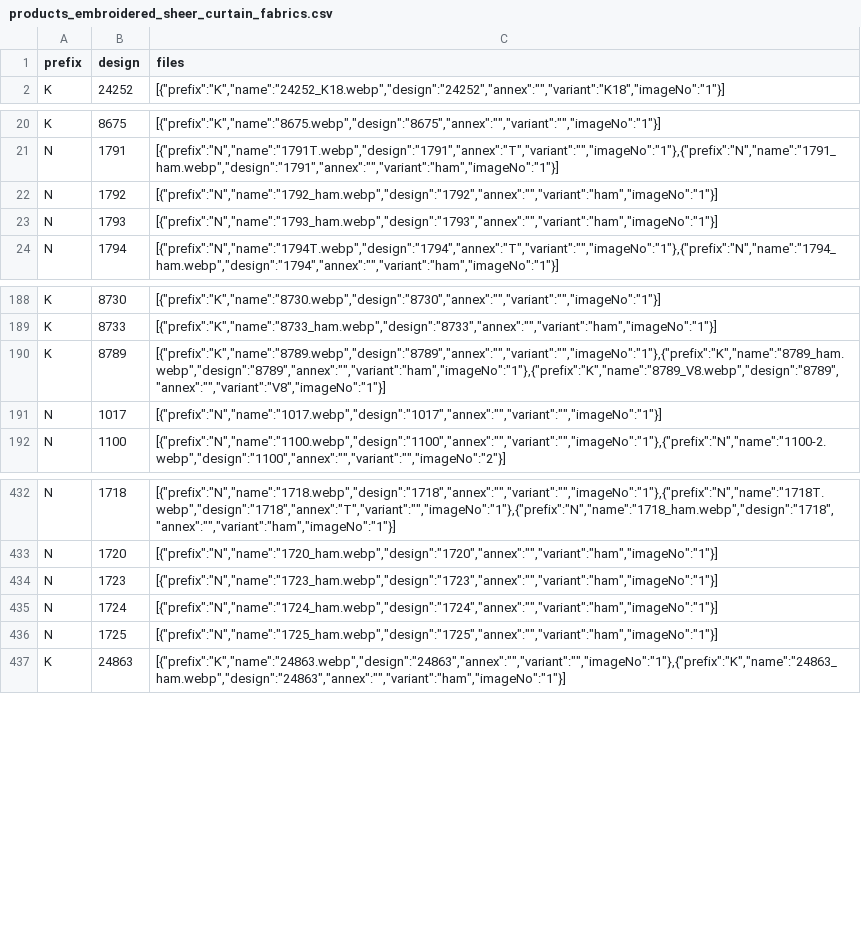
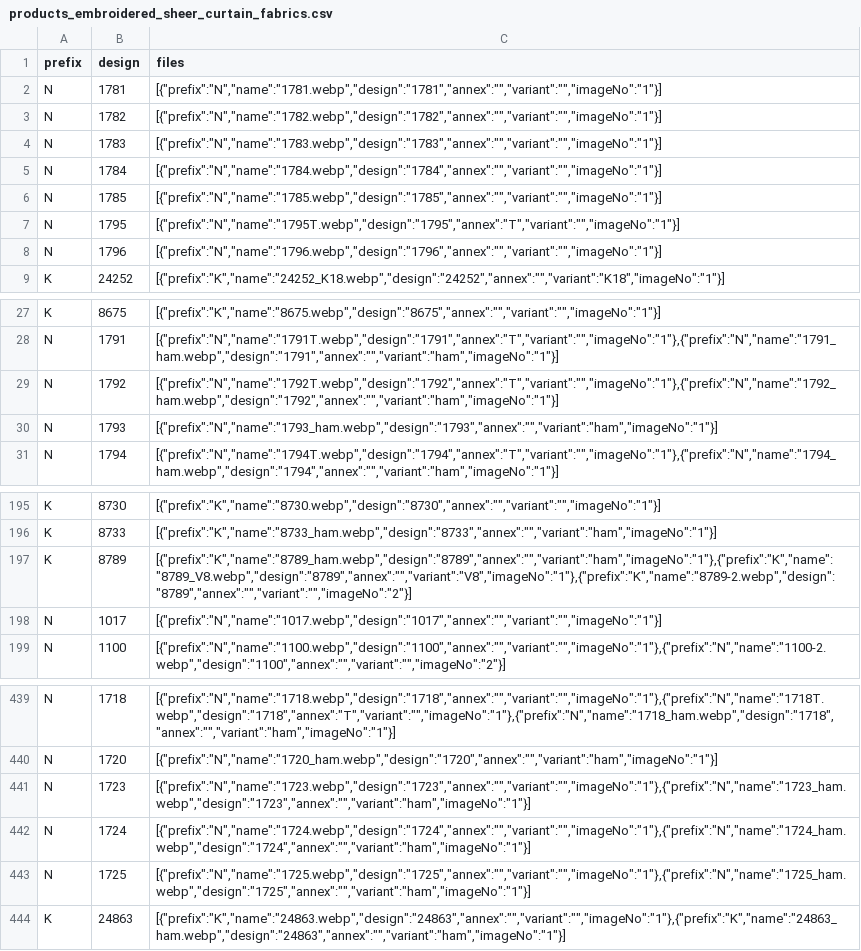
Before and after one commit to firatdmf/demfirat, a CSV file: src/vir_db/products_embroidered_sheer_curtain_fabrics.csv, drawn as a sheet; only a part is shown, gaps mark what is left out.

Commit message:
added few more designs

```diff
--- a/src/vir_db/products_embroidered_sheer_curtain_fabrics.csv
+++ b/src/vir_db/products_embroidered_sheer_curtain_fabrics.csv
@@ -1,2 +1,9 @@
 prefix,design,files
+N,1781,"[{""prefix"":""N"",""name"":""1781.webp"",""design"":""1781"",""annex"":"""",""variant"":"""",""imageNo"":""1""}]"
+N,1782,"[{""prefix"":""N"",""name"":""1782.webp"",""design"":""1782"",""annex"":"""",""variant"":"""",""imageNo"":""1""}]"
+N,1783,"[{""prefix"":""N"",""name"":""1783.webp"",""design"":""1783"",""annex"":"""",""variant"":"""",""imageNo"":""1""}]"
+N,1784,"[{""prefix"":""N"",""name"":""1784.webp"",""design"":""1784"",""annex"":"""",""variant"":"""",""imageNo"":""1""}]"
+N,1785,"[{""prefix"":""N"",""name"":""1785.webp"",""design"":""1785"",""annex"":"""",""variant"":"""",""imageNo"":""1""}]"
+N,1795,"[{""prefix"":""N"",""name"":""1795T.webp"",""design"":""1795"",""annex"":""T"",""variant"":"""",""imageNo"":""1""}]"
+N,1796,"[{""prefix"":""N"",""name"":""1796.webp"",""design"":""1796"",""annex"":"""",""variant"":"""",""imageNo"":""1""}]"
 K,24252,"[{""prefix"":""K"",""name"":""24252_K18.webp"",""design"":""24252"",""annex"":"""",""variant"":""K18"",""imageNo"":""1""}]"
@@ -21,3 +28,3 @@ K,8675,"[{""prefix"":""K"",""name"":""8675.webp"",""design"":""8675"",""annex"":
 N,1791,"[{""prefix"":""N"",""name"":""1791T.webp"",""design"":""1791"",""annex"":""T"",""variant"":"""",""imageNo"":""1""},{""prefix"":""N"",""name"":""1791_ham.webp"",""design"":""1791"",""annex"":"""",""variant"":""ham"",""imageNo"":""1""}]"
-N,1792,"[{""prefix"":""N"",""name"":""1792_ham.webp"",""design"":""1792"",""annex"":"""",""variant"":""ham"",""imageNo"":""1""}]"
+N,1792,"[{""prefix"":""N"",""name"":""1792T.webp"",""design"":""1792"",""annex"":""T"",""variant"":"""",""imageNo"":""1""},{""prefix"":""N"",""name"":""1792_ham.webp"",""design"":""1792"",""annex"":"""",""variant"":""ham"",""imageNo"":""1""}]"
 N,1793,"[{""prefix"":""N"",""name"":""1793_ham.webp"",""design"":""1793"",""annex"":"""",""variant"":""ham"",""imageNo"":""1""}]"
@@ -189,3 +196,3 @@ K,8730,"[{""prefix"":""K"",""name"":""8730.webp"",""design"":""8730"",""annex"":
 K,8733,"[{""prefix"":""K"",""name"":""8733_ham.webp"",""design"":""8733"",""annex"":"""",""variant"":""ham"",""imageNo"":""1""}]"
-K,8789,"[{""prefix"":""K"",""name"":""8789.webp"",""design"":""8789"",""annex"":"""",""variant"":"""",""imageNo"":""1""},{""prefix"":""K"",""name"":""8789_ham.webp"",""design"":""8789"",""annex"":"""",""variant"":""ham"",""imageNo"":""1""},{""prefix"":""K"",""name"":""8789_V8.webp"",""design"":""8789"",""annex"":"""",""variant"":""V8"",""imageNo"":""1""}]"
+K,8789,"[{""prefix"":""K"",""name"":""8789_ham.webp"",""design"":""8789"",""annex"":"""",""variant"":""ham"",""imageNo"":""1""},{""prefix"":""K"",""name"":""8789_V8.webp"",""design"":""8789"",""annex"":"""",""variant"":""V8"",""imageNo"":""1""},{""prefix"":""K"",""name"":""8789-2.webp"",""design"":""8789"",""annex"":"""",""variant"":"""",""imageNo"":""2""}]"
 N,1017,"[{""prefix"":""N"",""name"":""1017.webp"",""design"":""1017"",""annex"":"""",""variant"":"""",""imageNo"":""1""}]"
@@ -433,5 +440,5 @@ N,1718,"[{""prefix"":""N"",""name"":""1718.webp"",""design"":""1718"",""annex"":
 N,1720,"[{""prefix"":""N"",""name"":""1720_ham.webp"",""design"":""1720"",""annex"":"""",""variant"":""ham"",""imageNo"":""1""}]"
-N,1723,"[{""prefix"":""N"",""name"":""1723_ham.webp"",""design"":""1723"",""annex"":"""",""variant"":""ham"",""imageNo"":""1""}]"
-N,1724,"[{""prefix"":""N"",""name"":""1724_ham.webp"",""design"":""1724"",""annex"":"""",""variant"":""ham"",""imageNo"":""1""}]"
-N,1725,"[{""prefix"":""N"",""name"":""1725_ham.webp"",""design"":""1725"",""annex"":"""",""variant"":""ham"",""imageNo"":""1""}]"
+N,1723,"[{""prefix"":""N"",""name"":""1723.webp"",""design"":""1723"",""annex"":"""",""variant"":"""",""imageNo"":""1""},{""prefix"":""N"",""name"":""1723_ham.webp"",""design"":""1723"",""annex"":"""",""variant"":""ham"",""imageNo"":""1""}]"
+N,1724,"[{""prefix"":""N"",""name"":""1724.webp"",""design"":""1724"",""annex"":"""",""variant"":"""",""imageNo"":""1""},{""prefix"":""N"",""name"":""1724_ham.webp"",""design"":""1724"",""annex"":"""",""variant"":""ham"",""imageNo"":""1""}]"
+N,1725,"[{""prefix"":""N"",""name"":""1725.webp"",""design"":""1725"",""annex"":"""",""variant"":"""",""imageNo"":""1""},{""prefix"":""N"",""name"":""1725_ham.webp"",""design"":""1725"",""annex"":"""",""variant"":""ham"",""imageNo"":""1""}]"
 K,24863,"[{""prefix"":""K"",""name"":""24863.webp"",""design"":""24863"",""annex"":"""",""variant"":"""",""imageNo"":""1""},{""prefix"":""K"",""name"":""24863_ham.webp"",""design"":""24863"",""annex"":"""",""variant"":""ham"",""imageNo"":""1""}]"
```
Also changed, not shown: 27 other files.
